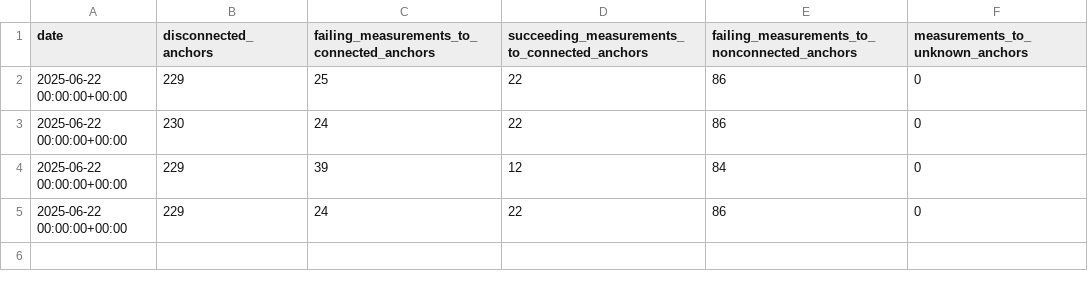
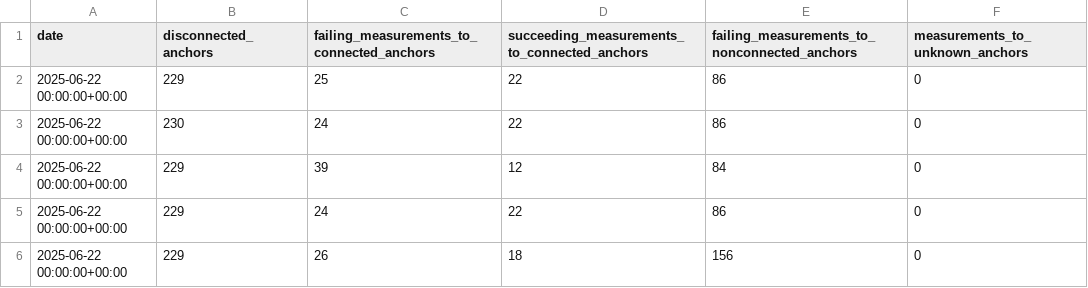
Before and after one commit to m-appel/actions-test, a CSV file: stats/anchor-measurements.csv, drawn as a sheet.

```diff
--- a/stats/anchor-measurements.csv
+++ b/stats/anchor-measurements.csv
@@ -5 +5,2 @@ date,disconnected_anchors,failing_measurements_to_connected_anchors,succeeding_m
 2025-06-22 00:00:00+00:00,229,24,22,86,0
+2025-06-22 00:00:00+00:00,229,26,18,156,0
```
Also changed, not shown: data/anchor-measurements/disconnected-anchors/20250622.disconnected_anchors.csv, data/anchor-measurements/failing-measurements-to-connected-anchors/20250622.failing_measurements_to_connected_anchors.csv, 2 other files.
